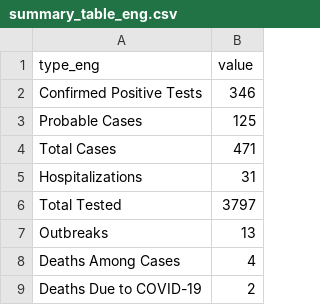
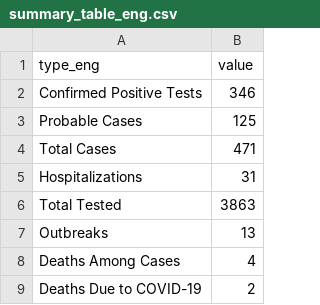
Before and after one commit to SCPHCovid19Data/scph_covid19, a CSV file: summary_table_eng.csv, drawn as a sheet.

```diff
--- a/summary_table_eng.csv
+++ b/summary_table_eng.csv
@@ -5,3 +5,3 @@
 "Hospitalizations",31
-"Total Tested",3797
+"Total Tested",3863
 "Outbreaks",13
```
Also changed, not shown: summary_table_esp.csv.
